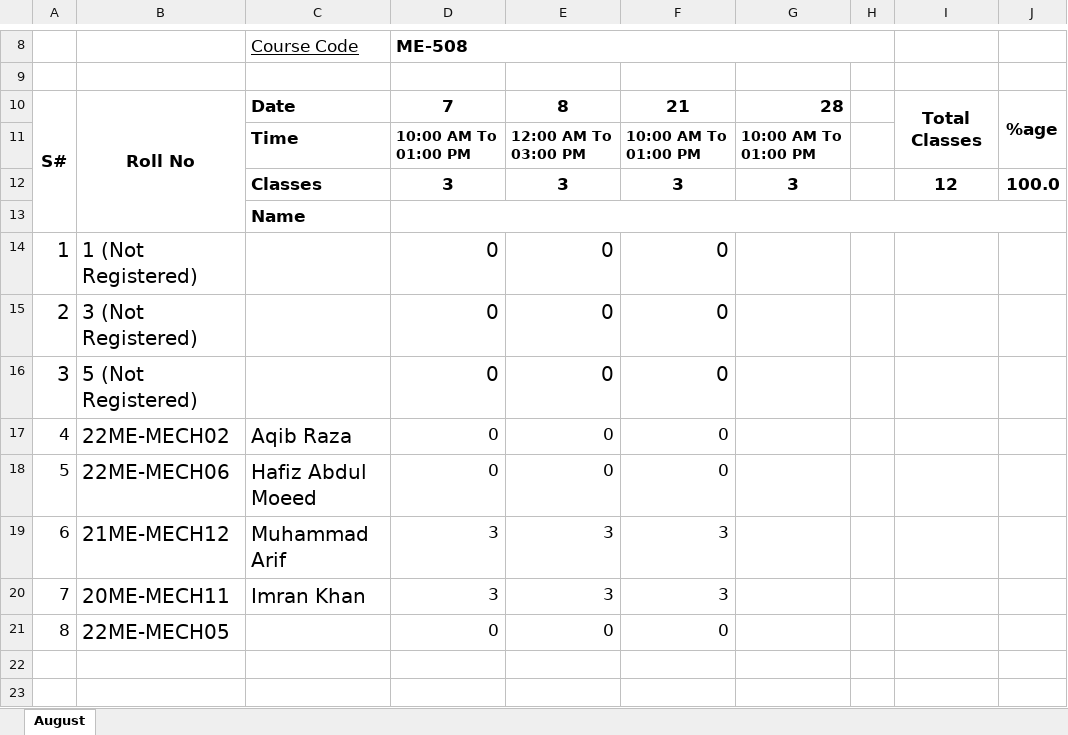
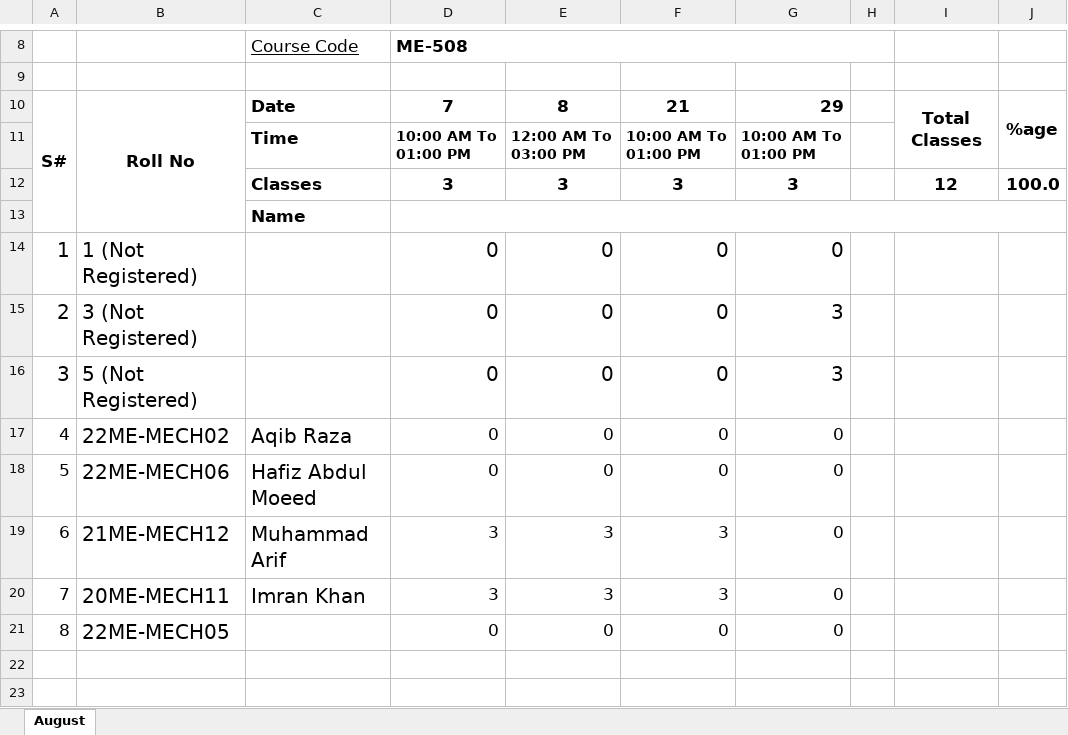
Before and after one commit to niaz1971/ME_OPERATION_RESEARCH, an Excel workbook: 2_OCTOBER_ATTENDANCE_SUBMITTED_DPG_OPERATION_RESEARCH.xlsx, sheet August, drawn as a sheet; only a part is shown, gaps mark what is left out; values as stored, in another font and other column widths than the file's, no borders; charts and pictures not drawn; the diff names each change by its address in the sheet, - before the commit and + after, or states it on an @@ line.

Commit message:
Add files via upload

```diff
--- a/2_OCTOBER_ATTENDANCE_SUBMITTED_DPG_OPERATION_RESEARCH.xlsx (sheet August)
+++ b/2_OCTOBER_ATTENDANCE_SUBMITTED_DPG_OPERATION_RESEARCH.xlsx (sheet August)
-G10: 28
+G10: 29
-G14: (empty)
+G14: 0
-G15:G16: (empty)
+G15:G16: 3
-G17:G21: (empty)
+G17:G21: 0
```
Also changed, not shown: charts or pictures.
